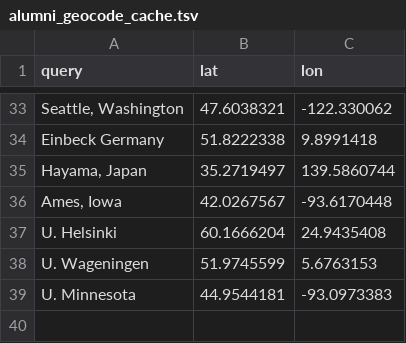
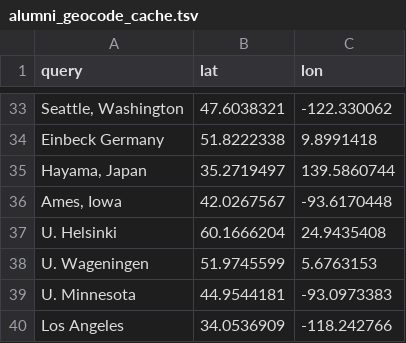
Before and after one commit to RILAB/rilab.github.io, a TSV file: data/alumni_geocode_cache.tsv, drawn as a sheet; only a part is shown, gaps mark what is left out.

```diff
--- a/data/alumni_geocode_cache.tsv
+++ b/data/alumni_geocode_cache.tsv
@@ -39 +39,2 @@ U. Wageningen	51.9745599	5.6763153
 U. Minnesota	44.9544181	-93.0973383
+Los Angeles	34.0536909	-118.242766
```
Also changed, not shown: data/alumni_map.tsv, data/people_alumni.csv, 5 other files.
